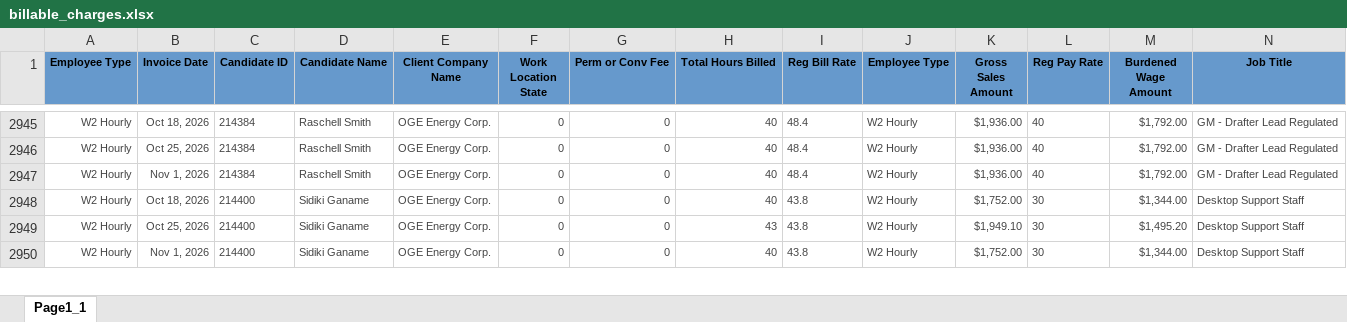
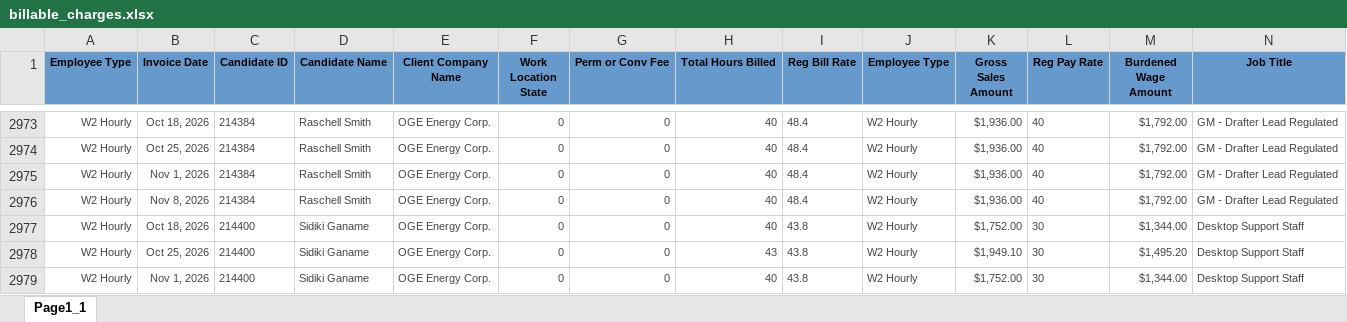
Before and after one commit to Pwilson37OTS/oaktree-invoice-reconciler, an Excel workbook: data/billable_charges.xlsx, sheet Page1_1, drawn as a sheet; only a part is shown, gaps mark what is left out; values as stored, in another font and other column widths than the file's, no borders; rows hold the shown columns only; the diff covers the shown part only; the diff names each change by its address in the sheet, - before the commit and + after, or states it on an @@ line.

```diff
--- a/data/billable_charges.xlsx (sheet Page1_1)
+++ b/data/billable_charges.xlsx (sheet Page1_1)
+row 2976: W2 Hourly | Nov 8, 2026 | 214384 | Raschell Smith | OGE Energy Corp. | 0 | 0 | 40 | 48.4 | W2 Hourly | $1,936.00 | 40 | $1,792.00 | GM - Drafter Lead Regulated
```
Also changed, not shown: 60 added rows and 4 edited cells elsewhere in this sheet, data/audit_rev_ots.xlsx, data/billable_charges_CTS.xlsx.
